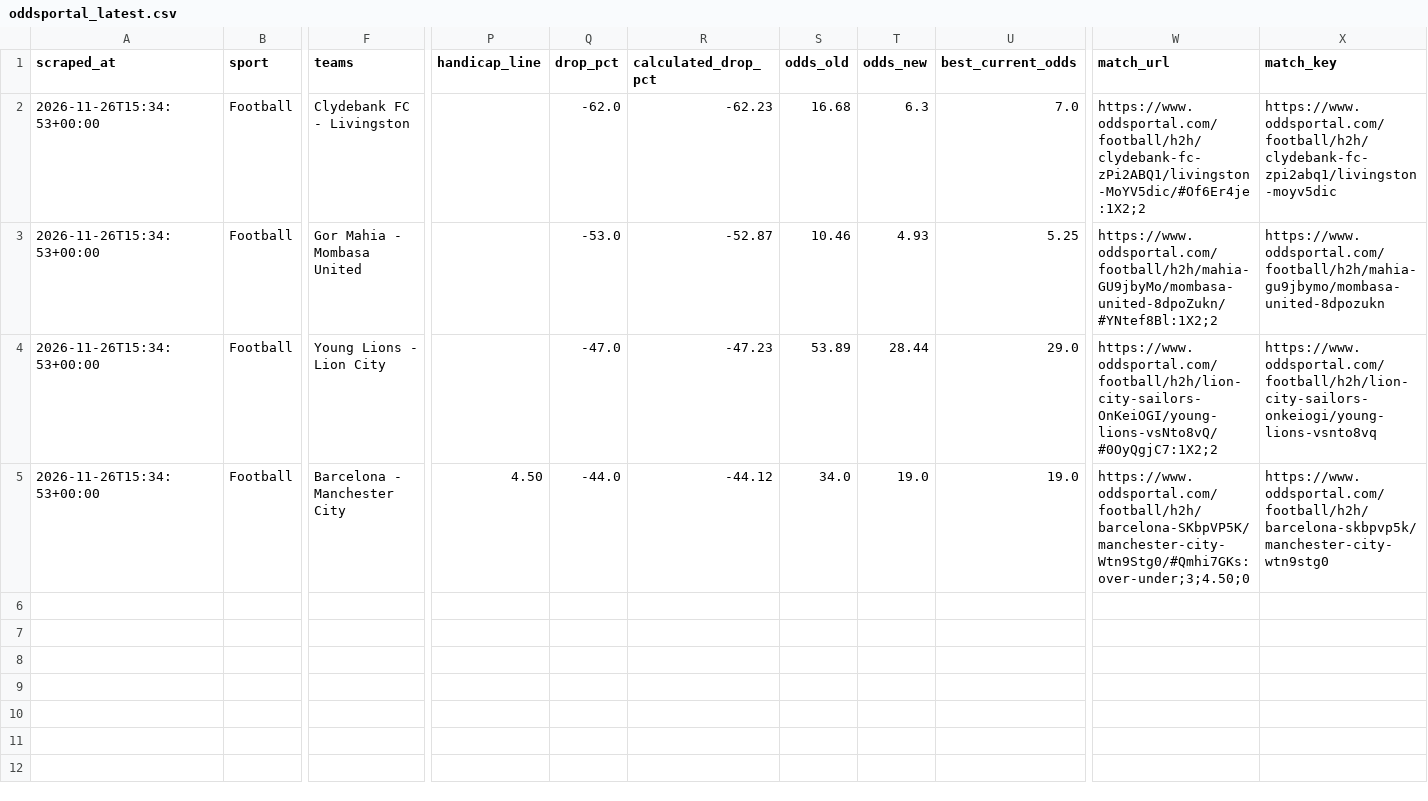
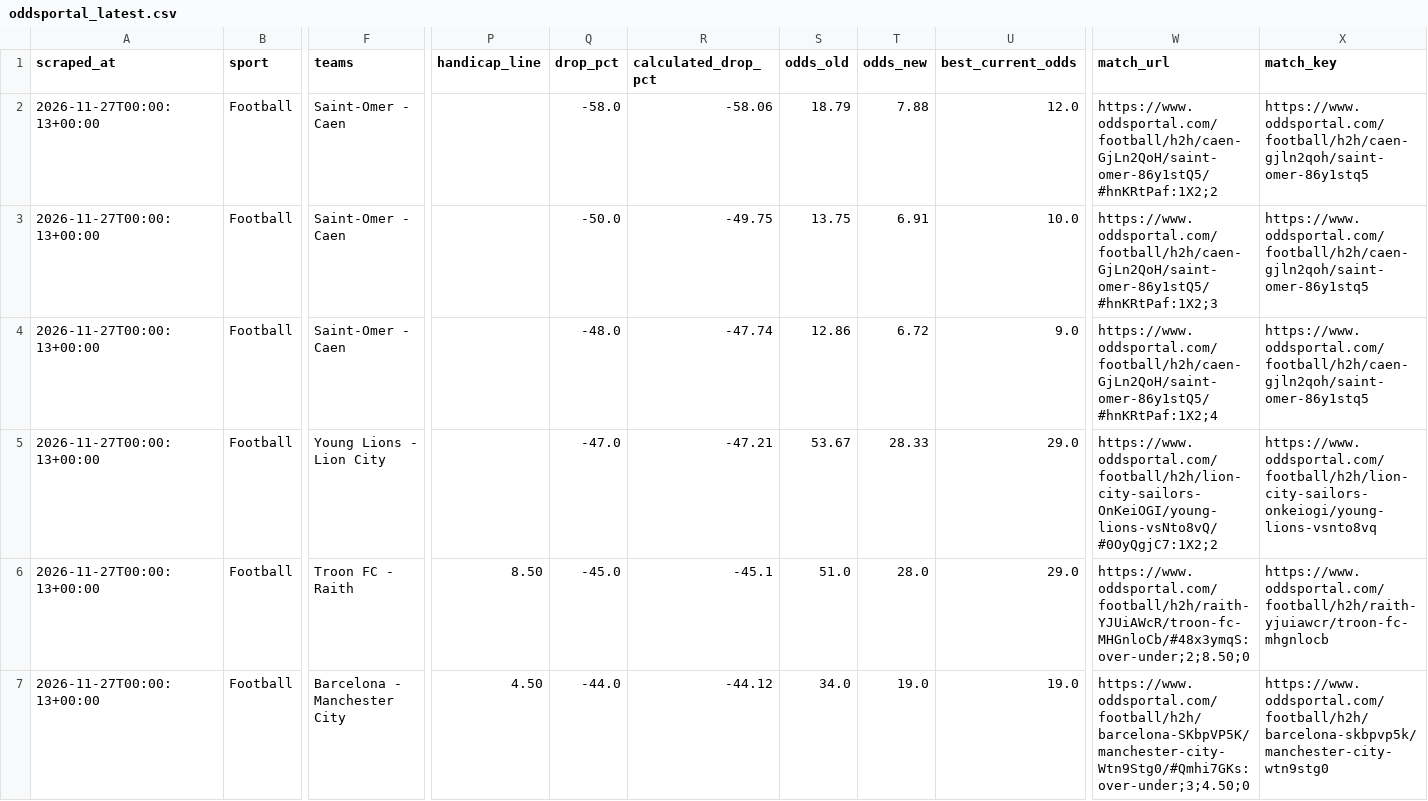
Before and after one commit to Yaretti/oddsportal-parser, a CSV file: data/oddsportal_latest.csv, drawn as a sheet; only a part is shown, gaps mark what is left out; removed rows and columns are numbered as before the commit, all else as after; rows hold the shown columns only; the diff names each change by its address in the sheet, - before the commit and + after, or states it on an @@ line.

```diff
--- a/data/oddsportal_latest.csv
+++ b/data/oddsportal_latest.csv
-A2 (scraped_at): 2026-11-26T15:34:53+00:00
+A2 (scraped_at): 2026-11-27T00:00:13+00:00
-F2 (teams): Clydebank FC - Livingston
+F2 (teams): Saint-Omer - Caen
-Q2 (drop_pct): -62.0
+Q2 (drop_pct): -58.0
-R2 (calculated_drop_pct): -62.23
+R2 (calculated_drop_pct): -58.06
-S2 (odds_old): 16.68
+S2 (odds_old): 18.79
-T2 (odds_new): 6.3
+T2 (odds_new): 7.88
-U2 (best_current_odds): 7.0
+U2 (best_current_odds): 12.0
-W2 (match_url): https://www.oddsportal.com/football/h2h/clydebank-fc-zPi2ABQ1/livingston-MoYV5dic/#Of6Er4je:1X2;2
+W2 (match_url): https://www.oddsportal.com/football/h2h/caen-GjLn2QoH/saint-omer-86y1stQ5/#hnKRtPaf:1X2;2
-X2 (match_key): https://www.oddsportal.com/football/h2h/clydebank-fc-zpi2abq1/livingston-moyv5dic
+X2 (match_key): https://www.oddsportal.com/football/h2h/caen-gjln2qoh/saint-omer-86y1stq5
-row 3: 2026-11-26T15:34:53+00:00 | Football | Gor Mahia - Mombasa United |  | -53.0 | -52.87 | 10.46 | 4.93 | 5.25 | https://www.oddsportal.com/football/h2h/mahia-GU9jbyMo/mombasa-united-8dpoZukn/#YNtef8Bl:1X2;2 | https://www.oddsportal.com/football/h2h/mahia-gu9jbymo/mombasa-united-8dpozukn
+row 3: 2026-11-27T00:00:13+00:00 | Football | Saint-Omer - Caen |  | -50.0 | -49.75 | 13.75 | 6.91 | 10.0 | https://www.oddsportal.com/football/h2h/caen-GjLn2QoH/saint-omer-86y1stQ5/#hnKRtPaf:1X2;3 | https://www.oddsportal.com/football/h2h/caen-gjln2qoh/saint-omer-86y1stq5
+row 4: 2026-11-27T00:00:13+00:00 | Football | Saint-Omer - Caen |  | -48.0 | -47.74 | 12.86 | 6.72 | 9.0 | https://www.oddsportal.com/football/h2h/caen-GjLn2QoH/saint-omer-86y1stQ5/#hnKRtPaf:1X2;4 | https://www.oddsportal.com/football/h2h/caen-gjln2qoh/saint-omer-86y1stq5
-A5 (scraped_at): 2026-11-26T15:34:53+00:00
+A5 (scraped_at): 2026-11-27T00:00:13+00:00
-R5 (calculated_drop_pct): -47.23
+R5 (calculated_drop_pct): -47.21
-S5 (odds_old): 53.89
+S5 (odds_old): 53.67
-T5 (odds_new): 28.44
+T5 (odds_new): 28.33
+row 6: 2026-11-27T00:00:13+00:00 | Football | Troon FC - Raith | 8.50 | -45.0 | -45.1 | 51.0 | 28.0 | 29.0 | https://www.oddsportal.com/football/h2h/raith-YJUiAWcR/troon-fc-MHGnloCb/#48x3ymqS:over-under;2;8.50;0 | https://www.oddsportal.com/football/h2h/raith-yjuiawcr/troon-fc-mhgnlocb
-A7 (scraped_at): 2026-11-26T15:34:53+00:00
+A7 (scraped_at): 2026-11-27T00:00:13+00:00
```
Also changed, not shown: data/oddsportal_history.csv, data/oddsportal_movement.csv, 3 other files.
